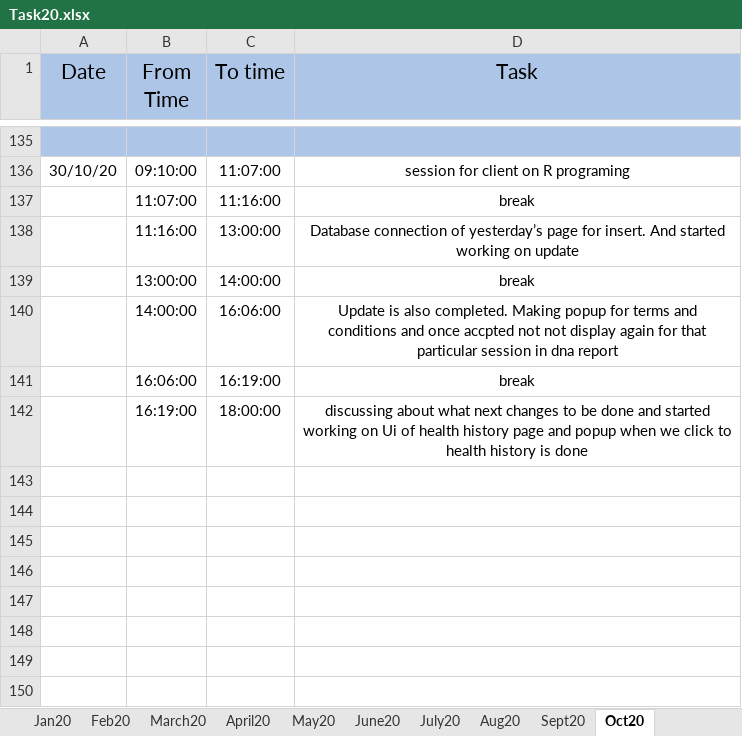
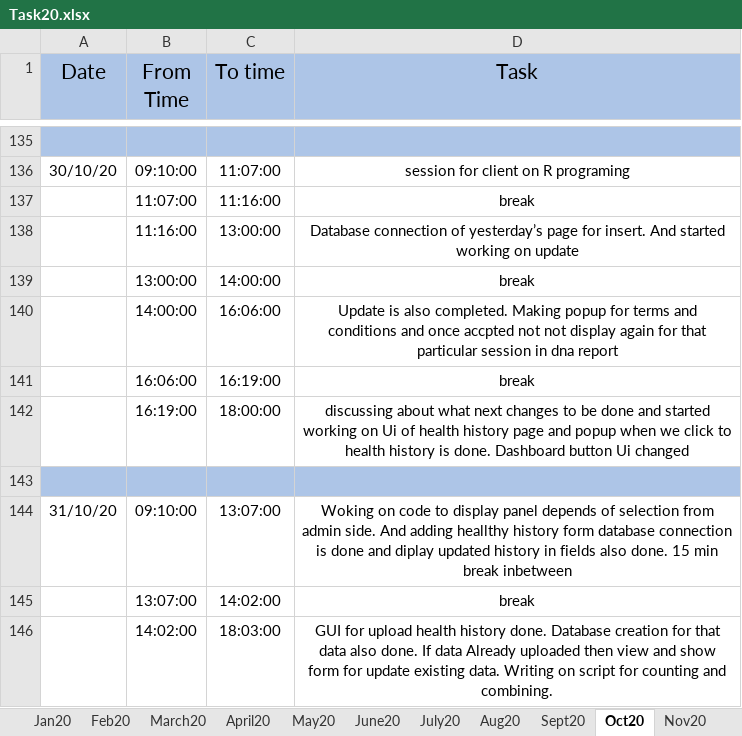
Before and after one commit to ArraygenR/TaskSheet, an Excel workbook: Task20.xlsx, sheet Oct20, drawn as a sheet; only a part is shown, gaps mark what is left out; values as stored, in another font and other column widths than the file's, no borders; the diff names each change by its address in the sheet, - before the commit and + after, or states it on an @@ line.

Commit message:
Add files via upload

```diff
--- a/Task20.xlsx (sheet Oct20)
+++ b/Task20.xlsx (sheet Oct20)
+sheet tab: Nov20
-D142 (Task): …history is done
+D142 (Task): …history is done. Dashboard button Ui changed
+row 143: (empty)
+row 144: 31/10/20 | 09:10:00 | 13:07:00 | Woking on code to display panel depends of selection from admin side. And adding heallthy history form database connection is done and diplay updated history in fields also done. 15 min break inbetween
+row 145:  | 13:07:00 | 14:02:00 | break
+row 146:  | 14:02:00 | 18:03:00 | GUI for upload health history done. Database creation for that data also done. If data Already uploaded then view and show form for update existing data. Writing on script for counting and combining.
```
